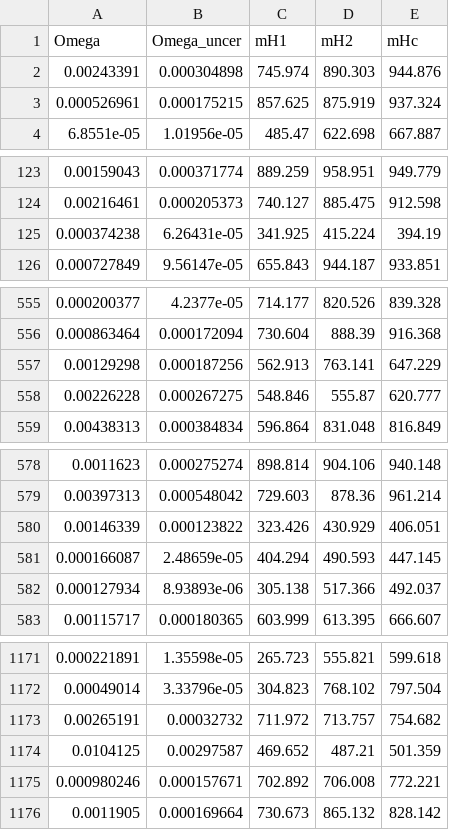
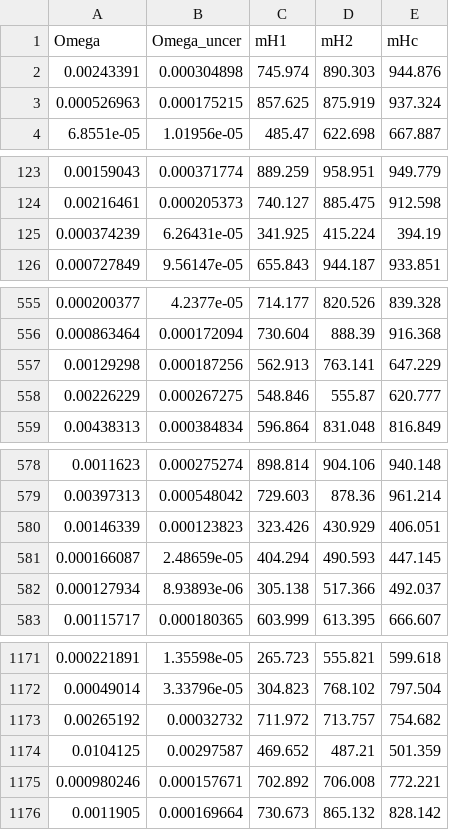
Before and after one commit to jplotnikov99/RelExt, a CSV file: dataOutput/our_cpvdm.csv, drawn as a sheet; only a part is shown, gaps mark what is left out; the diff covers the shown part only.

```diff
--- a/dataOutput/our_cpvdm.csv
+++ b/dataOutput/our_cpvdm.csv
@@ -2,3 +2,3 @@ Omega	Omega_uncer	mH1	mH2	mHc
 0.00243391	0.000304898	745.974	890.303	944.876
-0.000526961	0.000175215	857.625	875.919	937.324
+0.000526963	0.000175215	857.625	875.919	937.324
 6.8551e-05	1.01956e-05	485.47	622.698	667.887
@@ -124,3 +124,3 @@ Omega	Omega_uncer	mH1	mH2	mHc
 0.00216461	0.000205373	740.127	885.475	912.598
-0.000374238	6.26431e-05	341.925	415.224	394.19
+0.000374239	6.26431e-05	341.925	415.224	394.19
 0.000727849	9.56147e-05	655.843	944.187	933.851
@@ -557,3 +557,3 @@ Omega	Omega_uncer	mH1	mH2	mHc
 0.00129298	0.000187256	562.913	763.141	647.229
-0.00226228	0.000267275	548.846	555.87	620.777
+0.00226229	0.000267275	548.846	555.87	620.777
 0.00438313	0.000384834	596.864	831.048	816.849
@@ -579,3 +579,3 @@ Omega	Omega_uncer	mH1	mH2	mHc
 0.00397313	0.000548042	729.603	878.36	961.214
-0.00146339	0.000123822	323.426	430.929	406.051
+0.00146339	0.000123823	323.426	430.929	406.051
 0.000166087	2.48659e-05	404.294	490.593	447.145
@@ -1172,3 +1172,3 @@ Omega	Omega_uncer	mH1	mH2	mHc
 0.00049014	3.33796e-05	304.823	768.102	797.504
-0.00265191	0.00032732	711.972	713.757	754.682
+0.00265192	0.00032732	711.972	713.757	754.682
 0.0104125	0.00297587	469.652	487.21	501.359
```
Also changed, not shown: 68 edited cells elsewhere in this file, dataOutput/our_ddp.csv, 31 other files.
